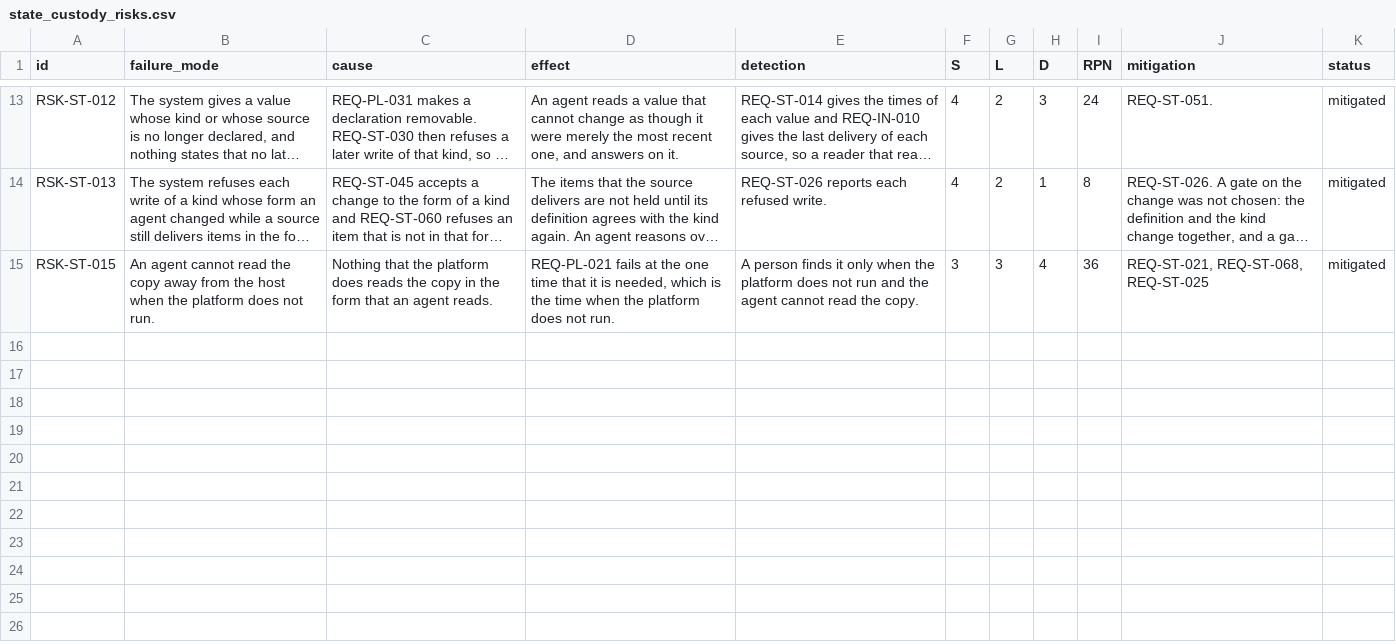
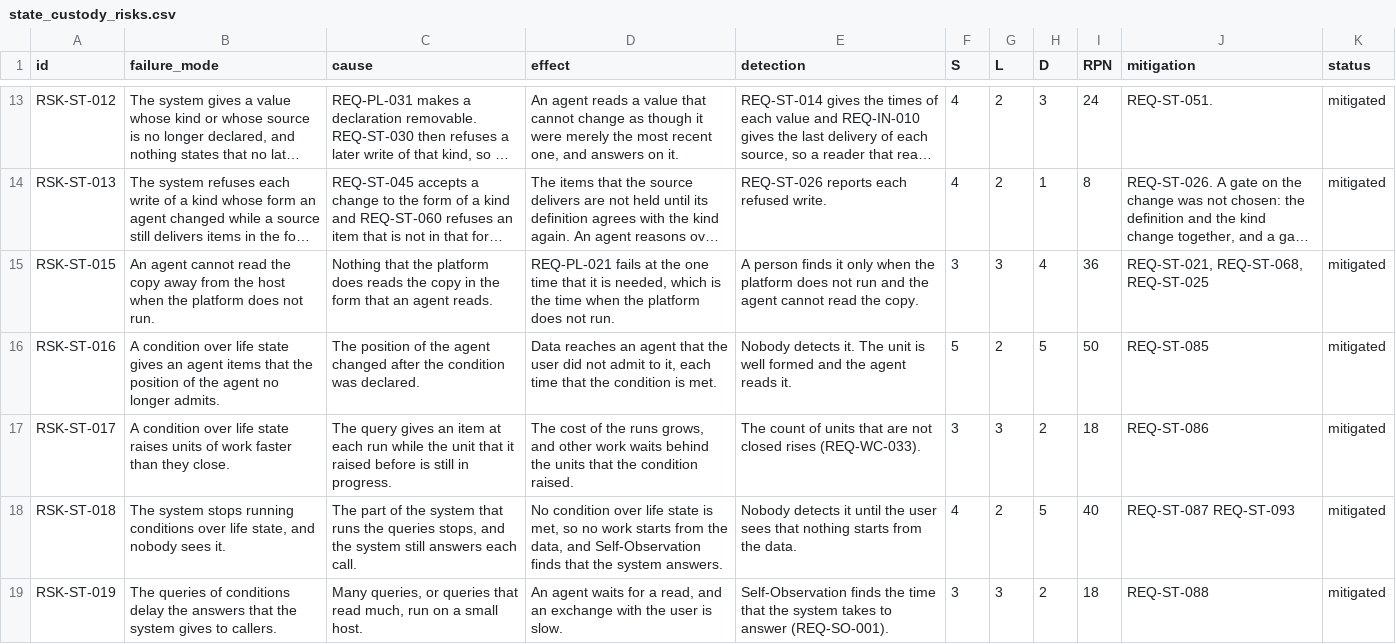
Before and after one commit to amit-wei/pendentive, a CSV file: model/product/state_custody/state_custody_risks.csv, drawn as a sheet; only a part is shown, gaps mark what is left out; long unchanged cells end in …; the diff names each change by its address in the sheet, - before the commit and + after, or states it on an @@ line.

```diff
--- a/model/product/state_custody/state_custody_risks.csv
+++ b/model/product/state_custody/state_custody_risks.csv
+row 16: RSK-ST-016 | A condition over life state gives an agent items that the position of the agent no longer admits. | The position of the agent changed after the condition was declared. | Data reaches an agent that the user did not admit to it, each time that the condition is met. | Nobody detects it. The unit is well formed and the agent reads it. | 5 | 2 | 5 | 50 | REQ-ST-085 | mitigated
+row 17: RSK-ST-017 | A condition over life state raises units of work faster than they close. | The query gives an item at each run while the unit that it raised before is still in progress. | The cost of the runs grows, and other work waits behind the units that the condition raised. | The count of units that are not closed rises (REQ-WC-033). | 3 | 3 | 2 | 18 | REQ-ST-086 | mitigated
+row 18: RSK-ST-018 | The system stops running conditions over life state, and nobody sees it. | The part of the system that runs the queries stops, and the system still answers each call. | No condition over life state is met, so no work starts from the data, and Self-Observation finds that the system answers. | Nobody detects it until the user sees that nothing starts from the data. | 4 | 2 | 5 | 40 | REQ-ST-087 REQ-ST-093 | mitigated
+row 19: RSK-ST-019 | The queries of conditions delay the answers that the system gives to callers. | Many queries, or queries that read much, run on a small host. | An agent waits for a read, and an exchange with the user is slow. | Self-Observation finds the time that the system takes to answer (REQ-SO-001). | 3 | 3 | 2 | 18 | REQ-ST-088 | mitigated
```
Also changed, not shown: model/product/agent_definition/agent_definition_requirements.csv, model/product/agent_definition/agent_definition_risks.csv, 23 other files.
